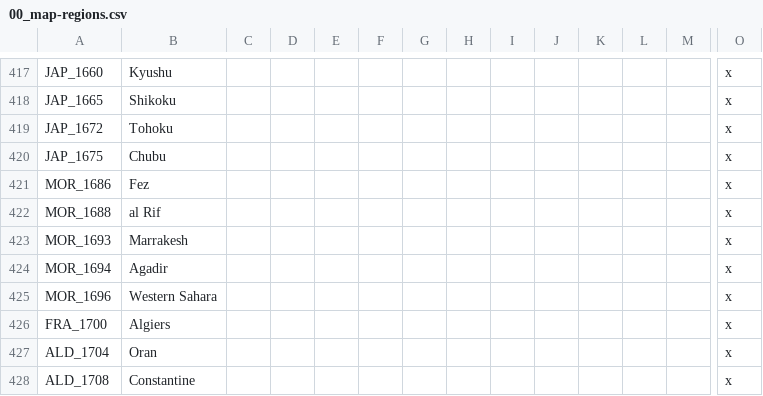
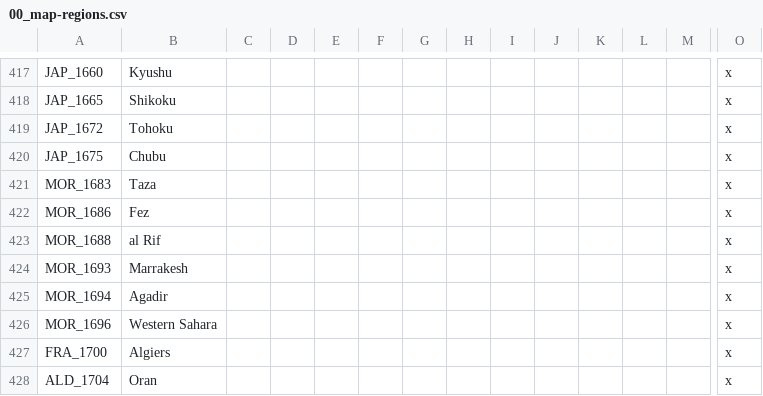
Before and after one commit to JmanThunder/The-Grand-Combo, a CSV file: The-Grand-Combo/TGC/localisation/00_map-regions.csv, drawn as a sheet; only a part is shown, gaps mark what is left out; the shorter side is filled out with more unchanged rows; rows hold the shown columns only; the diff names each change by its address in the sheet, - before the commit and + after, or states it on an @@ line.

```diff
--- a/The-Grand-Combo/TGC/localisation/00_map-regions.csv
+++ b/The-Grand-Combo/TGC/localisation/00_map-regions.csv
+row 421: MOR_1683 | Taza |  |  |  |  |  |  |  |  |  |  |  | x
```
Also changed, not shown: 6 other files.
